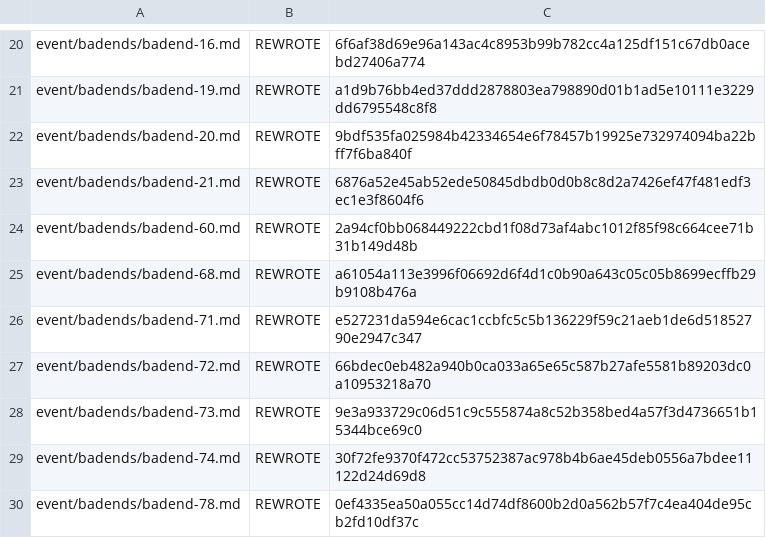
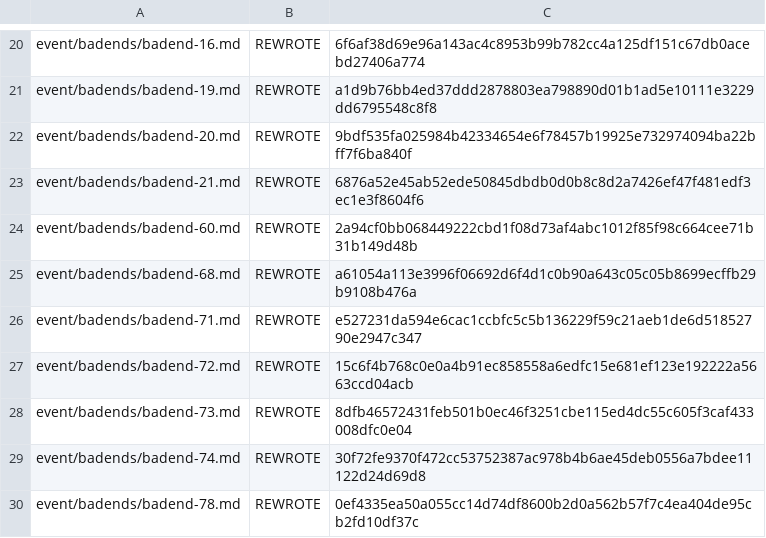
Before and after one commit to NEXTAltair/LoM-wiki, a TSV file: tools/ja-translation-ledger.tsv, drawn as a sheet; only a part is shown, gaps mark what is left out.

```diff
--- a/tools/ja-translation-ledger.tsv
+++ b/tools/ja-translation-ledger.tsv
@@ -26,4 +26,4 @@ event/badends/badend-68.md	REWROTE	a61054a113e3996f06692d6f4d1c0b90a643c05c05b86
 event/badends/badend-71.md	REWROTE	e527231da594e6cac1ccbfc5c5b136229f59c21aeb1de6d51852790e2947c347
-event/badends/badend-72.md	REWROTE	66bdec0eb482a940b0ca033a65e65c587b27afe5581b89203dc0a10953218a70
-event/badends/badend-73.md	REWROTE	9e3a933729c06d51c9c555874a8c52b358bed4a57f3d4736651b15344bce69c0
+event/badends/badend-72.md	REWROTE	15c6f4b768c0e0a4b91ec858558a6edfc15e681ef123e192222a5663ccd04acb
+event/badends/badend-73.md	REWROTE	8dfb46572431feb501b0ec46f3251cbe115ed4dc55c605f3caf433008dfc0e04
 event/badends/badend-74.md	REWROTE	30f72fe9370f472cc53752387ac978b4b6ae45deb0556a7bdee11122d24d69d8
```
Also changed, not shown: 2 other files.
